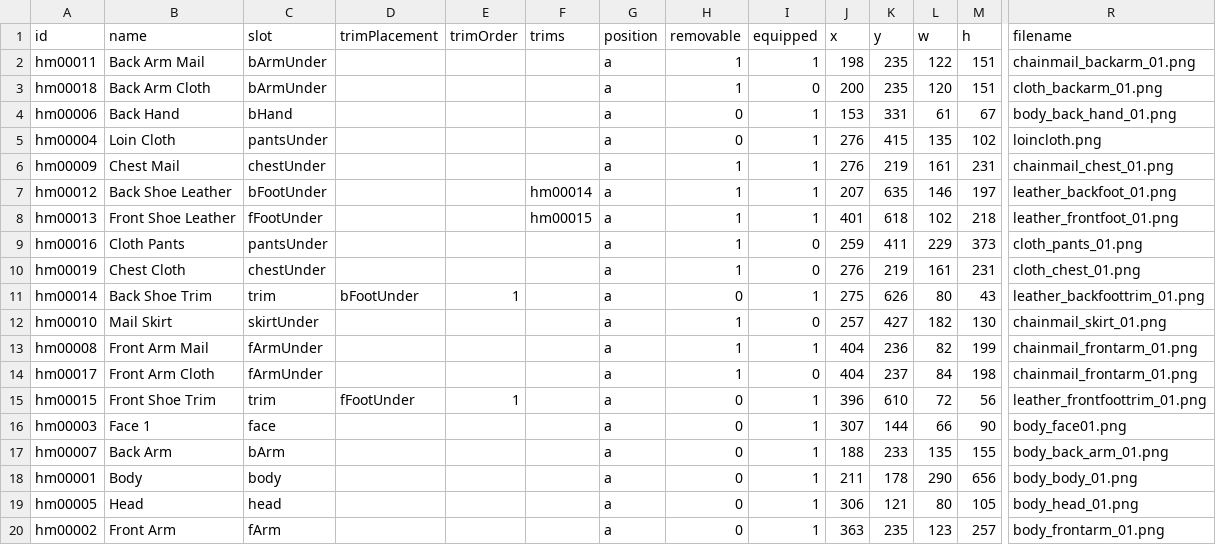
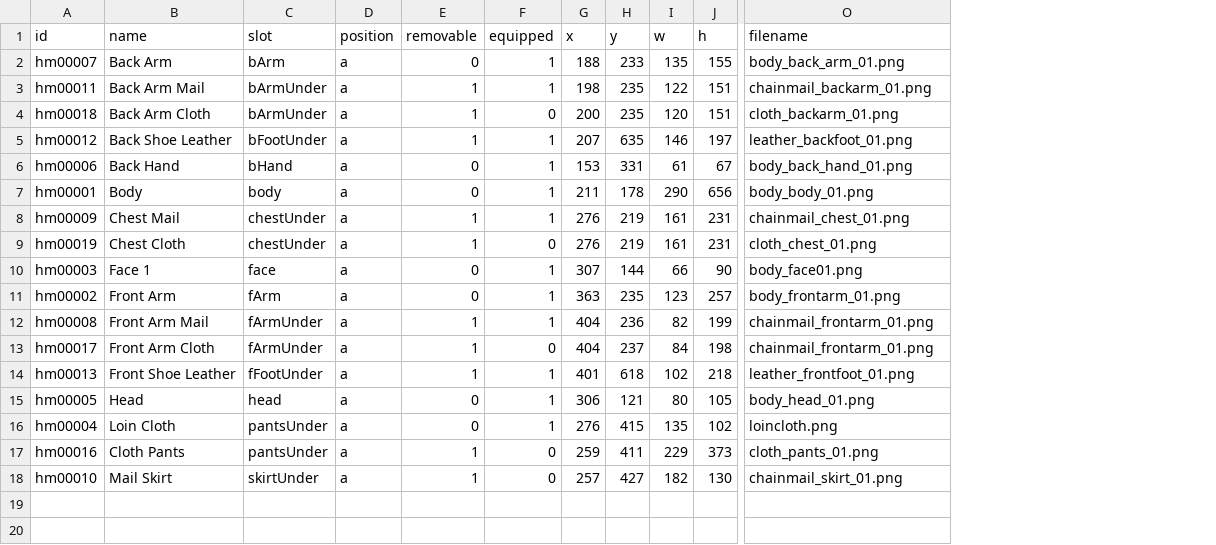
Before and after one commit to andriustheviking/fantasy-character-editor, a CSV file: csv/asset info.csv, drawn as a sheet; only a part is shown, gaps mark what is left out; removed rows and columns are numbered as before the commit, all else as after; rows hold the shown columns only; the diff names each change by its address in the sheet, - before the commit and + after, or states it on an @@ line.

Commit message:
complete slot, asset and trim info tree

```diff
--- a/csv/asset info.csv
+++ b/csv/asset info.csv
-column D (trimPlacement), row 15: fFootUnder
-column E (trimOrder), row 15: 1
-column F (trims), empty
@@ row 17 moved to row 2: hm00007 @@
@@ row 7 moved to row 5: hm00012 @@
@@ row 18 moved to row 7: hm00001 @@
-row 8: hm00013 | Front Shoe Leather | fFootUnder |  |  | hm00015 | a | 1 | 1 | 401 | 618 | 102 | 218 | leather_frontfoot_01.png
-row 11: hm00014 | Back Shoe Trim | trim | bFootUnder | 1 |  | a | 0 | 1 | 275 | 626 | 80 | 43 | leather_backfoottrim_01.png
@@ row 16 moved to row 10: hm00003 @@
@@ row 20 moved to row 11: hm00002 @@
-A14 (id): hm00015
+A14 (id): hm00013
-B14 (name): Front Shoe Trim
+B14 (name): Front Shoe Leather
-C14 (slot): trim
+C14 (slot): fFootUnder
-E14 (removable): 0
+E14 (removable): 1
-G14 (x): 396
+G14 (x): 401
-H14 (y): 610
+H14 (y): 618
-I14 (w): 72
+I14 (w): 102
-J14 (h): 56
+J14 (h): 218
-O14 (filename): leather_frontfoottrim_01.png
+O14 (filename): leather_frontfoot_01.png
@@ row 5 moved to row 16: hm00004 @@
@@ row 9 moved to row 17: hm00016 @@
@@ row 12 moved to row 18: hm00010 @@
```
Also changed, not shown: 6 other files.
